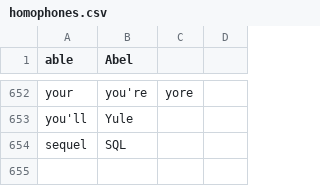
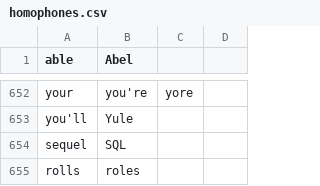
Before and after one commit to AndrewDant/knausj_talon, a CSV file: code/homophones.csv, drawn as a sheet; only a part is shown, gaps mark what is left out.

Commit message:
new homophone and file rename command

```diff
--- a/code/homophones.csv
+++ b/code/homophones.csv
@@ -654 +654,2 @@ you'll,Yule
 sequel,SQL
+rolls,roles
```
Also changed, not shown: 1 other file.
